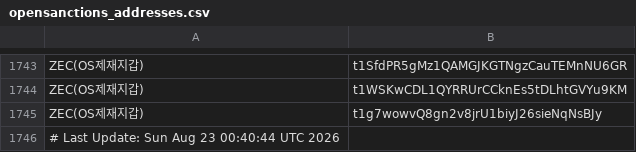
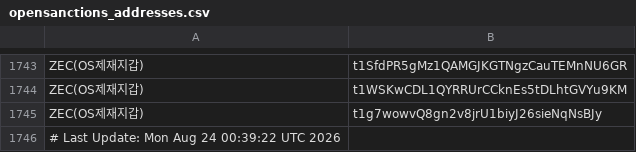
Before and after one commit to kuyongjin/blacklist-wallet-daily-check, a CSV file: opensanctions_addresses.csv, drawn as a sheet; only a part is shown, gaps mark what is left out.

```diff
--- a/opensanctions_addresses.csv
+++ b/opensanctions_addresses.csv
@@ -1745,2 +1745,2 @@ ZEC(OS제재지갑),t1WSKwCDL1QYRRUrCCknEs5tDLhtGVYu9KM
 ZEC(OS제재지갑),t1g7wowvQ8gn2v8jrU1biyJ26sieNqNsBJy
-# Last Update: Sun Aug 23 00:40:44 UTC 2026
+# Last Update: Mon Aug 24 00:39:22 UTC 2026
```
